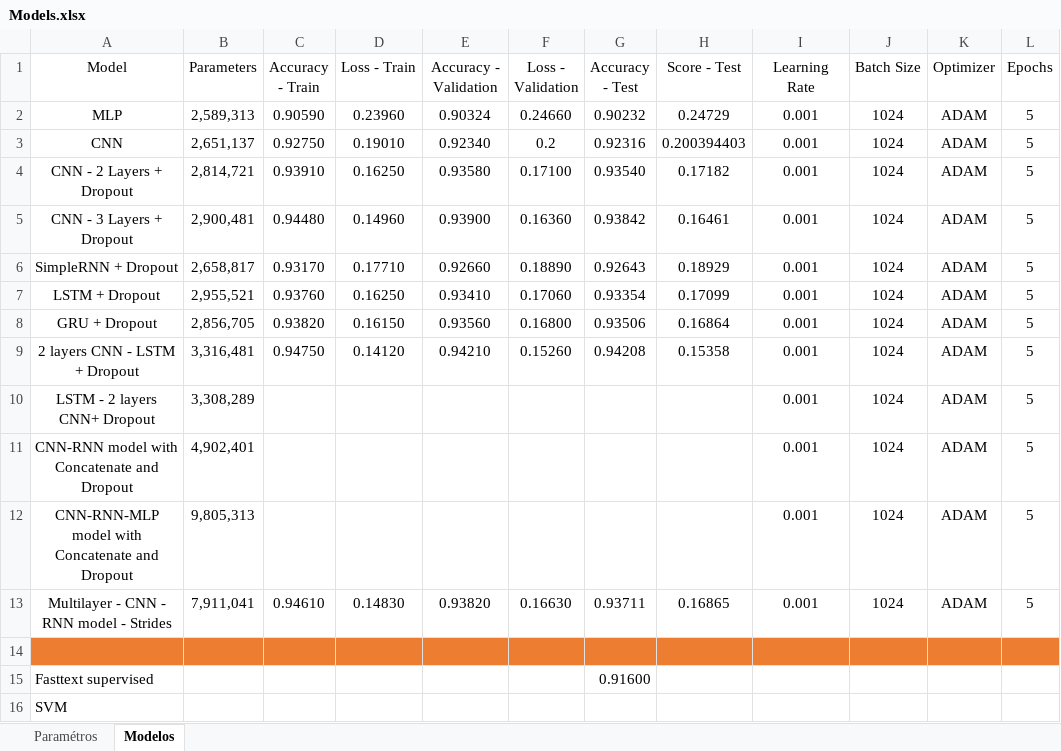
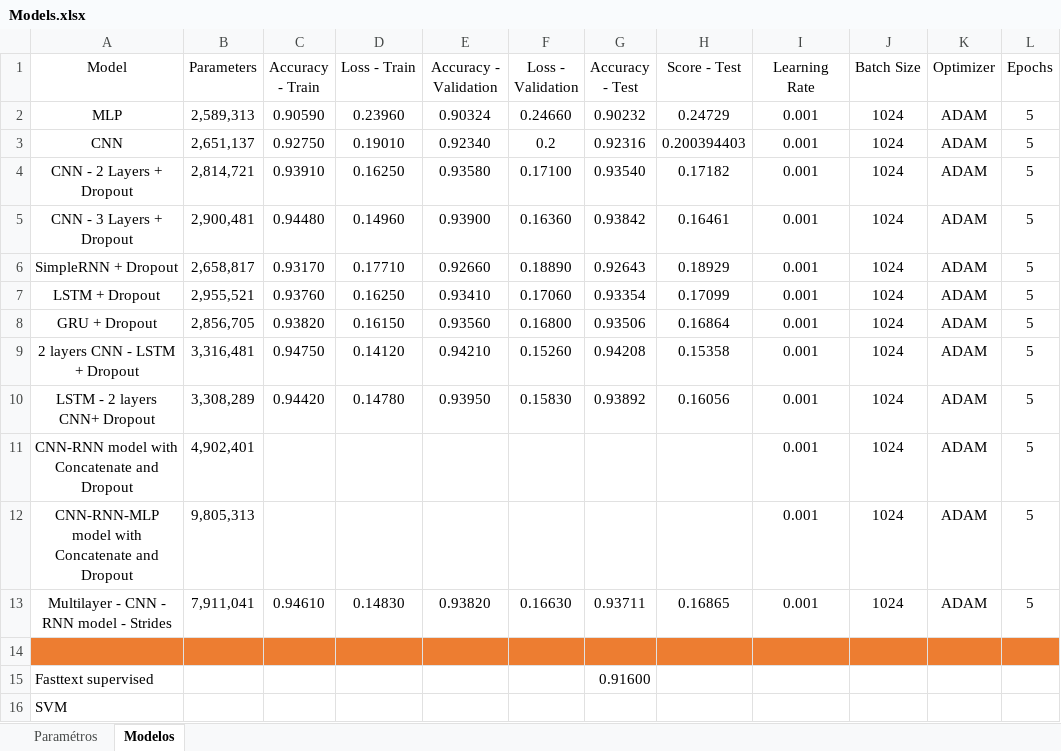
Before and after one commit to CachadaF/Sentiment_Analysis_Project, an Excel workbook: Models/Models.xlsx, sheet Modelos, drawn as a sheet; values as stored, in another font and other column widths than the file's, no borders; table styles not drawn; the diff names each change by its address in the sheet, - before the commit and + after, or states it on an @@ line.

```diff
--- a/Models/Models.xlsx (sheet Modelos)
+++ b/Models/Models.xlsx (sheet Modelos)
-C10 (Accuracy - Train): (empty)
+C10 (Accuracy - Train): 0.94420
-D10 (Loss - Train): (empty)
+D10 (Loss - Train): 0.14780
-E10 (Accuracy - Validation): (empty)
+E10 (Accuracy - Validation): 0.93950
-F10 (Loss - Validation): (empty)
+F10 (Loss - Validation): 0.15830
-G10 (Accuracy - Test): (empty)
+G10 (Accuracy - Test): 0.93892
-H10 (Score - Test): (empty)
+H10 (Score - Test): 0.16056
```
Also changed, not shown: 1 other file.
